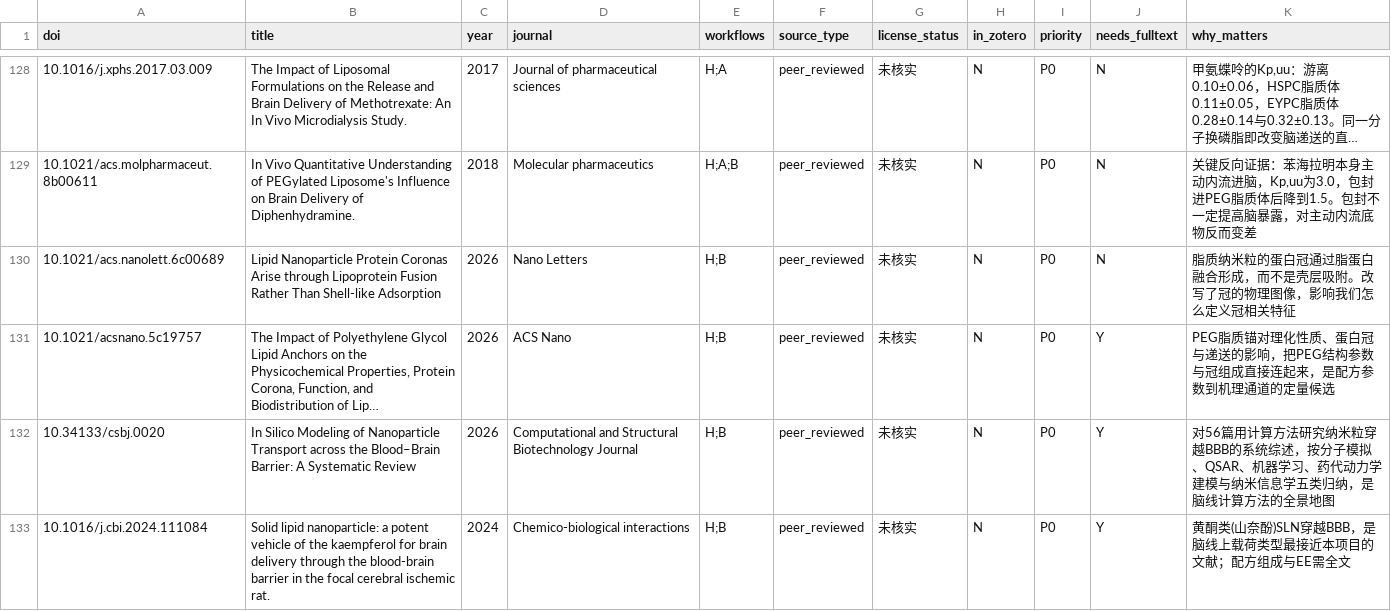
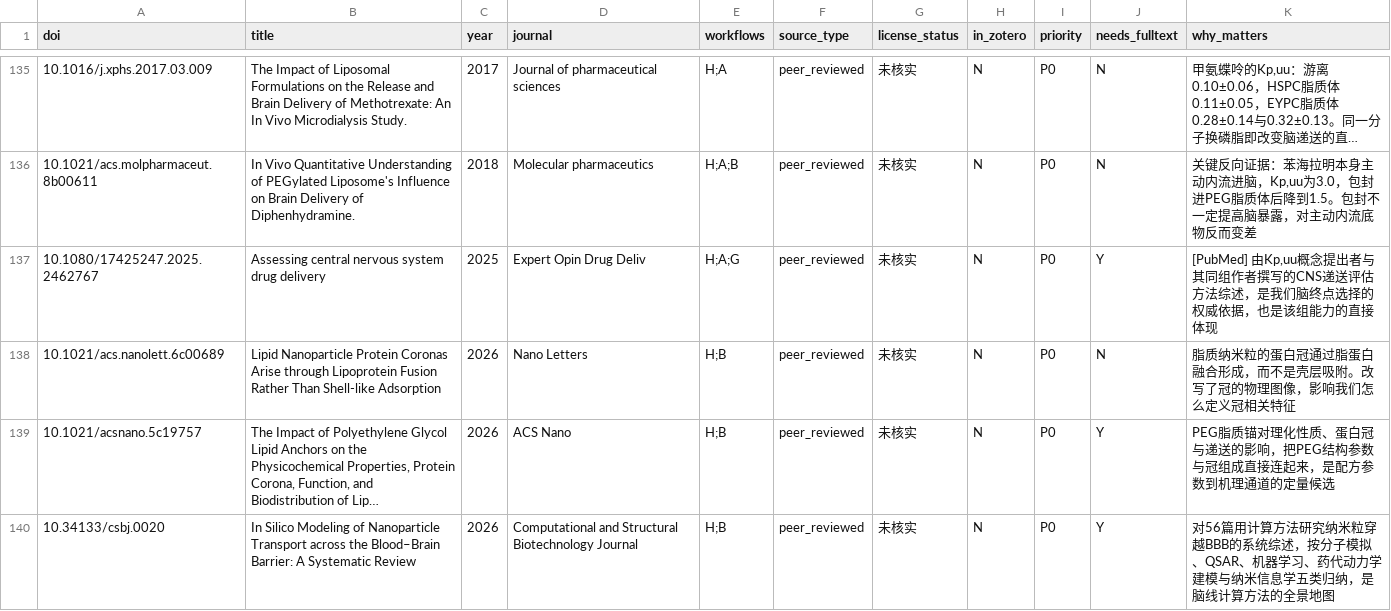
Before and after one commit to SiyaoGui/LNP-Formulation-Predictor, a CSV file: docs/master-candidates.csv, drawn as a sheet; only a part is shown, gaps mark what is left out; the shorter side is filled out with more unchanged rows; long unchanged cells end in …; the diff covers the shown part only.

```diff
--- a/docs/master-candidates.csv
+++ b/docs/master-candidates.csv
@@ -129,2 +136,3 @@ doi,title,year,journal,workflows,source_type,license_status,in_zotero,priority,n
 10.1021/acs.molpharmaceut.8b00611,In Vivo Quantitative Understanding of PEGylated Liposome's Influence on Brain Delivery of Diphenhydramine.,2018,Molecular pharmaceutics,H;A;B,peer_reviewed,未核实,N,P0,N,"关键反向证据：苯海拉明本身主动内流进脑，Kp,uu为3.0，包封进PEG脂质体后降到1.5。包封不一定提高脑暴露，对主动内流底物反而变差"
+10.1080/17425247.2025.2462767,Assessing central nervous system drug delivery,2025,Expert Opin Drug Deliv,H;A;G,peer_reviewed,未核实,N,P0,Y,"[PubMed] 由Kp,uu概念提出者与其同组作者撰写的CNS递送评估方法综述，是我们脑终点选择的权威依据，也是该组能力的直接体现"
 10.1021/acs.nanolett.6c00689,Lipid Nanoparticle Protein Coronas Arise through Lipoprotein Fusion Rather Than Shell-like Adsorption,2026,Nano Letters,H;B,peer_reviewed,未核实,N,P0,N,脂质纳米粒的蛋白冠通过脂蛋白融合形成，而不是壳层吸附。改写了冠的物理图像，影响我们怎么定义冠相关特征
```
Also changed, not shown: 16 added rows and 1 removed row elsewhere in this file, 6 other files.
